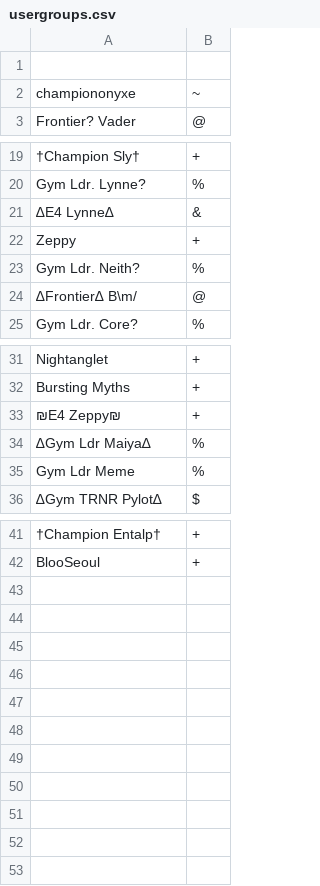
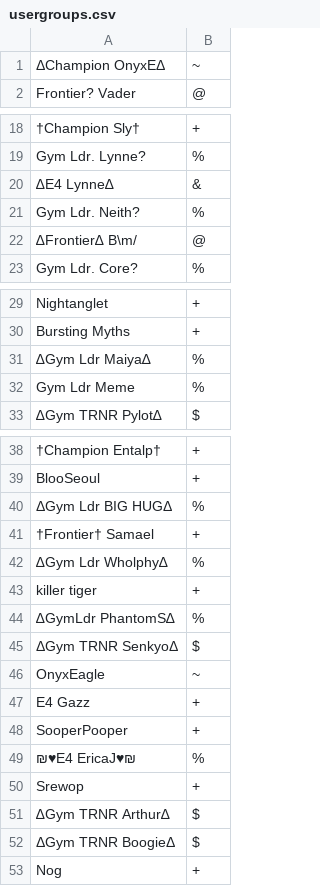
Before and after one commit to nCryp/Pokemon-Showdown, a CSV file: config/usergroups.csv, drawn as a sheet; only a part is shown, gaps mark what is left out; removed rows and columns are numbered as before the commit, all else as after; the diff names each change by its address in the sheet, - before the commit and + after, or states it on an @@ line.

Commit message:
Usergroups

```diff
--- a/config/usergroups.csv
+++ b/config/usergroups.csv
-row 1: (empty)
-A1: championonyxe
+A1: ΔChampion OnyxEΔ
-row 22: Zeppy | +
-row 33: ₪E4 Zeppy₪ | +
+row 40: ΔGym Ldr BIG HUGΔ | %
+row 41: †Frontier† Samael | +
+row 42: ∆Gym Ldr Wholphy∆ | %
+row 43: killer tiger | +
+row 44: ∆GymLdr PhantomS∆ | %
+row 45: ΔGym TRNR SenkyoΔ | $
+row 46: OnyxEagle | ~
+row 47: E4 Gazz | +
+row 48: SooperPooper | +
+row 49: ₪♥E4 EricaJ♥₪ | %
+row 50: Srewop | +
+row 51: ∆Gym TRNR Arthur∆ | $
+row 52: ΔGym TRNR BoogieΔ | $
+row 53: Nog | +
```
